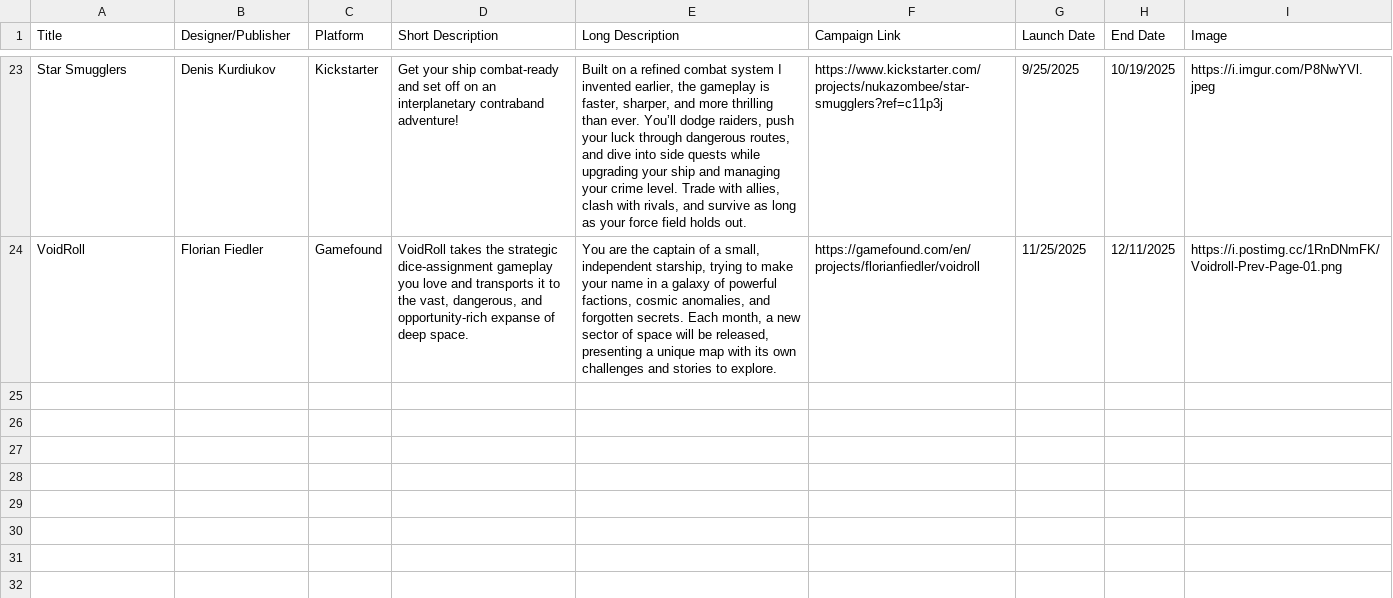
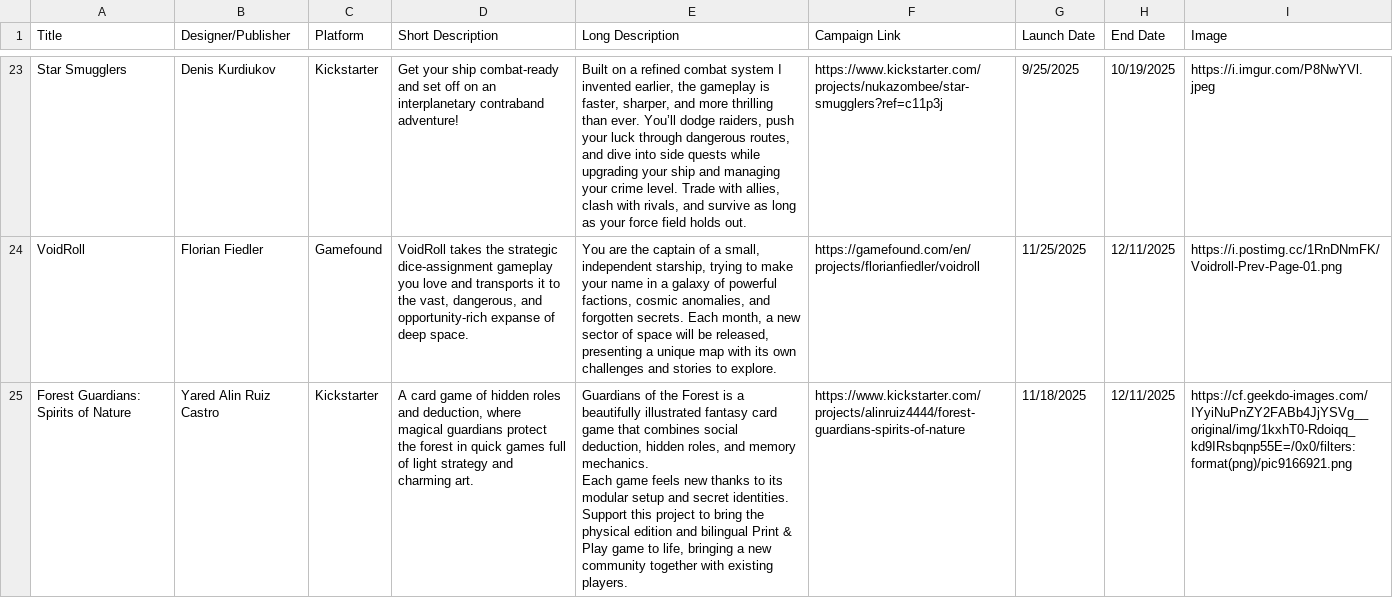
Before and after one commit to mgonzalvez/pnpfinder-lite, a CSV file: data/crowdfunding.csv, drawn as a sheet; only a part is shown, gaps mark what is left out; ↵ is a line break in a cell; the diff names each change by its address in the sheet, - before the commit and + after, or states it on an @@ line.

Commit message:
chore: sync crowdfunding.csv from Google Sheets (normalized from SHEET headers)

```diff
--- a/data/crowdfunding.csv
+++ b/data/crowdfunding.csv
+row 25: Forest Guardians: Spirits of Nature | Yared Alin Ruiz Castro | Kickstarter | A card game of hidden roles and deduction, where magical guardians protect the forest in quick games full of light strategy and charming art. | Guardians of the Forest is a beautifully illustrated fantasy card game that combines social deduction, hidden roles, and memory mechanics. ↵ Each game feels new thanks to its modular setup and secret identities. ↵ Support this project to bring the physical edition and bilingual Print & Play game to life, bringing a new community together with existing players. | https://www.kickstarter.com/projects/alinruiz4444/forest-guardians-spirits-of-nature | 11/18/2025 | 12/11/2025 | https://cf.geekdo-images.com/IYyiNuPnZY2FABb4JjYSVg__original/img/1kxhT0-Rdoiqq_kd9IRsbqnp55E=/0x0/filters:format(png)/pic9166921.png
```
